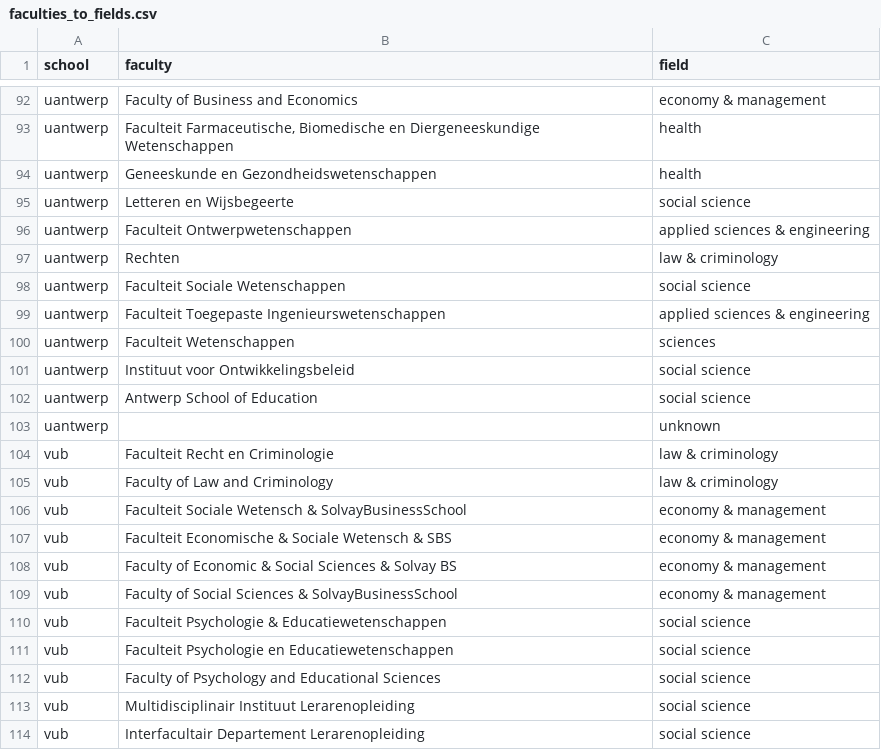
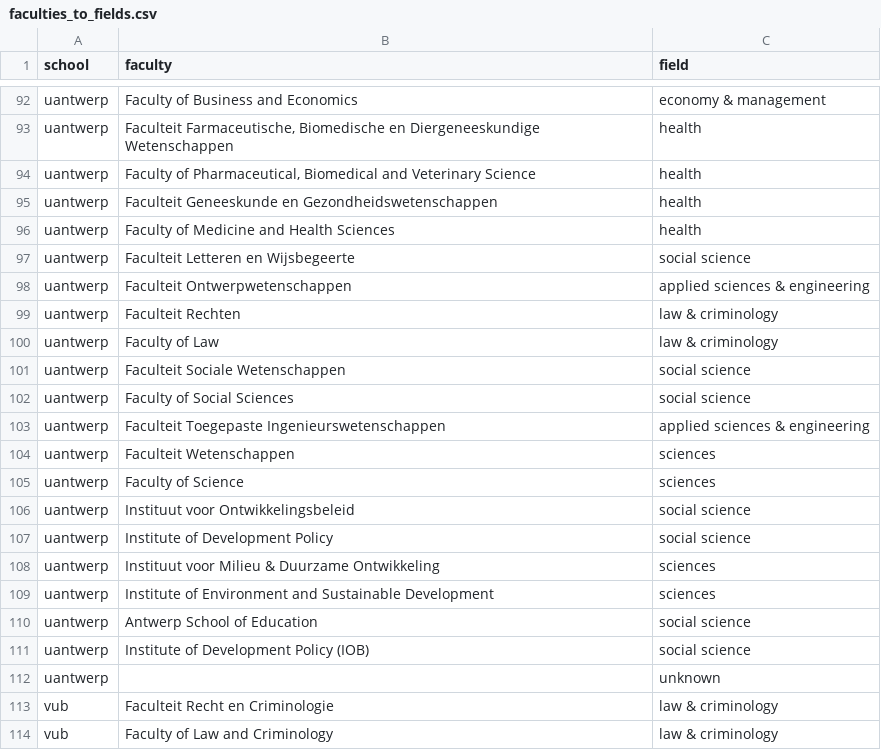
Before and after one commit to Education4Climate/Education4Climate, a CSV file: data/faculties_to_fields.csv, drawn as a sheet; only a part is shown, gaps mark what is left out; the shorter side is filled out with more unchanged rows; addresses are those after the commit; the diff names each change by its address in the sheet, - before the commit and + after, or states it on an @@ line.

```diff
--- a/data/faculties_to_fields.csv
+++ b/data/faculties_to_fields.csv
+row 94: uantwerp | Faculty of Pharmaceutical, Biomedical and Veterinary Science | health
-B95 (faculty): Geneeskunde en Gezondheidswetenschappen
+B95 (faculty): Faculteit Geneeskunde en Gezondheidswetenschappen
+row 96: uantwerp | Faculty of Medicine and Health Sciences | health
-B97 (faculty): Letteren en Wijsbegeerte
+B97 (faculty): Faculteit Letteren en Wijsbegeerte
-B99 (faculty): Rechten
+B99 (faculty): Faculteit Rechten
+row 100: uantwerp | Faculty of Law | law & criminology
+row 102: uantwerp | Faculty of Social Sciences | social science
+row 105: uantwerp | Faculty of Science | sciences
+row 107: uantwerp | Institute of Development Policy | social science
+row 108: uantwerp | Instituut voor Milieu & Duurzame Ontwikkeling | sciences
+row 109: uantwerp | Institute of Environment and Sustainable Development | sciences
+row 111: uantwerp | Institute of Development Policy (IOB) | social science
```
Also changed, not shown: data/scoring-output/uantwerp_programs_scoring_2020.csv, data/scoring-output/uantwerp_scoring_2020.csv, 6 other files.
